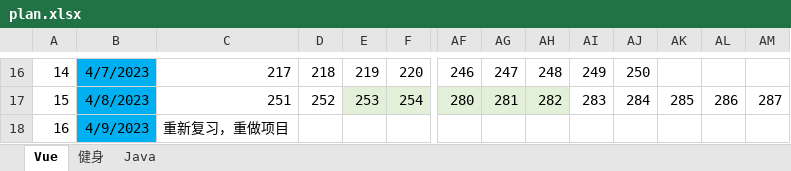
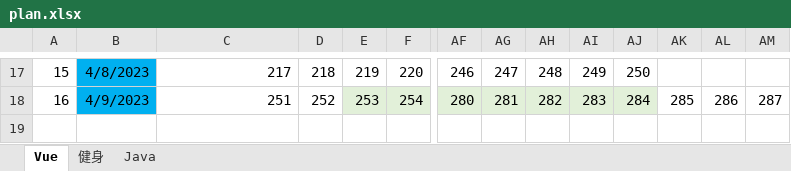
Before and after one commit to tigerfanxiao/dev_notes, an Excel workbook: Learning Path/asset/plan.xlsx, sheet Vue, drawn as a sheet; only a part is shown, gaps mark what is left out; values as stored, in another font and other column widths than the file's, no borders; removed rows and columns are numbered as before the commit, all else as after; rows hold the shown columns only; the diff covers the shown part only; the diff names each change by its address in the sheet, - before the commit and + after, or states it on an @@ line.

```diff
--- a/Learning Path/asset/plan.xlsx (sheet Vue)
+++ b/Learning Path/asset/plan.xlsx (sheet Vue)
-A17: 14
+A17: 15
-B17: 4/7/2023
+B17: 4/8/2023
-A18: 15
+A18: 16
-B18: 4/8/2023
+B18: 4/9/2023
-AI18:AJ18 fill: none
+AI18:AJ18 fill: #E2F0D9
-row 18: 16 | 4/9/2023 | 重新复习，重做项目
```
Also changed, not shown: 1 added row, 51 edited cells and cell formats elsewhere in this sheet, 28 other files.
